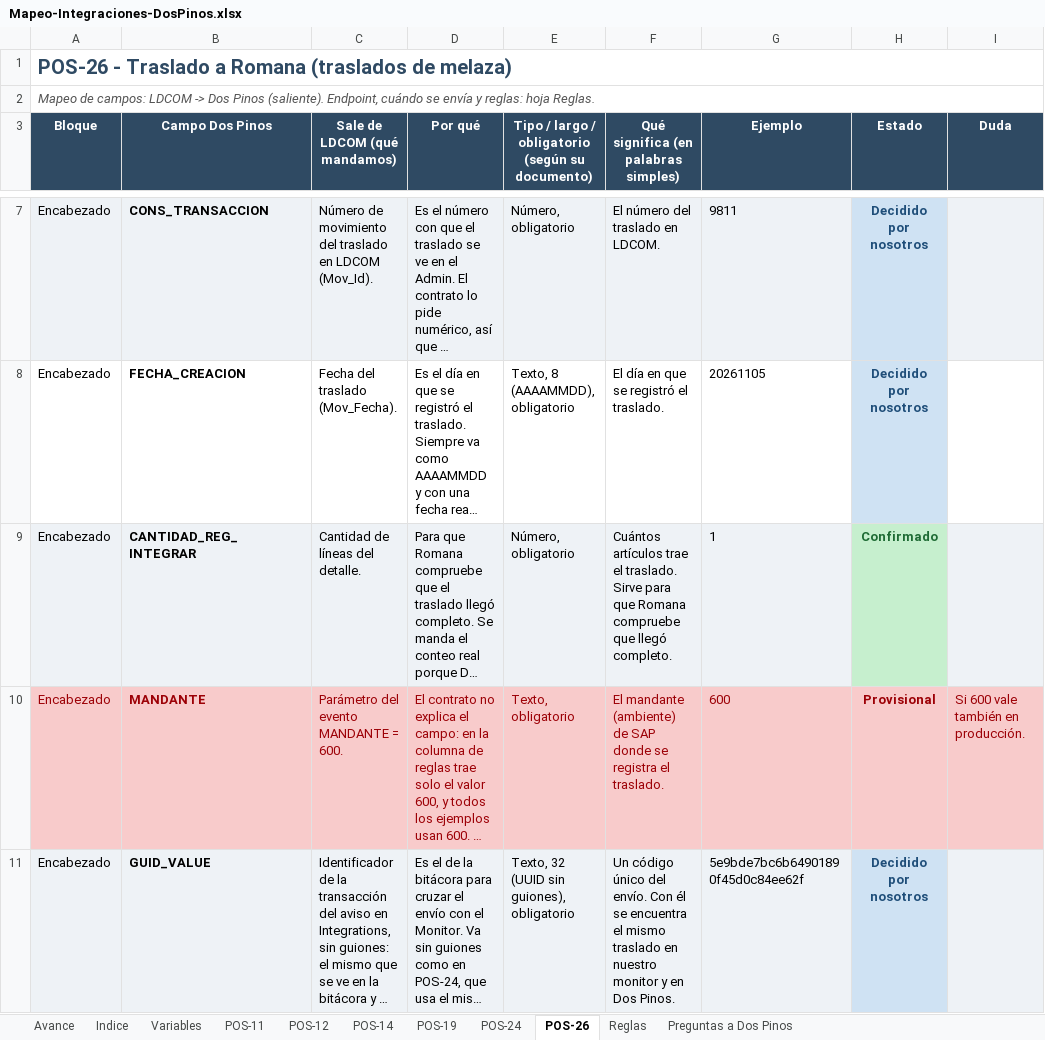
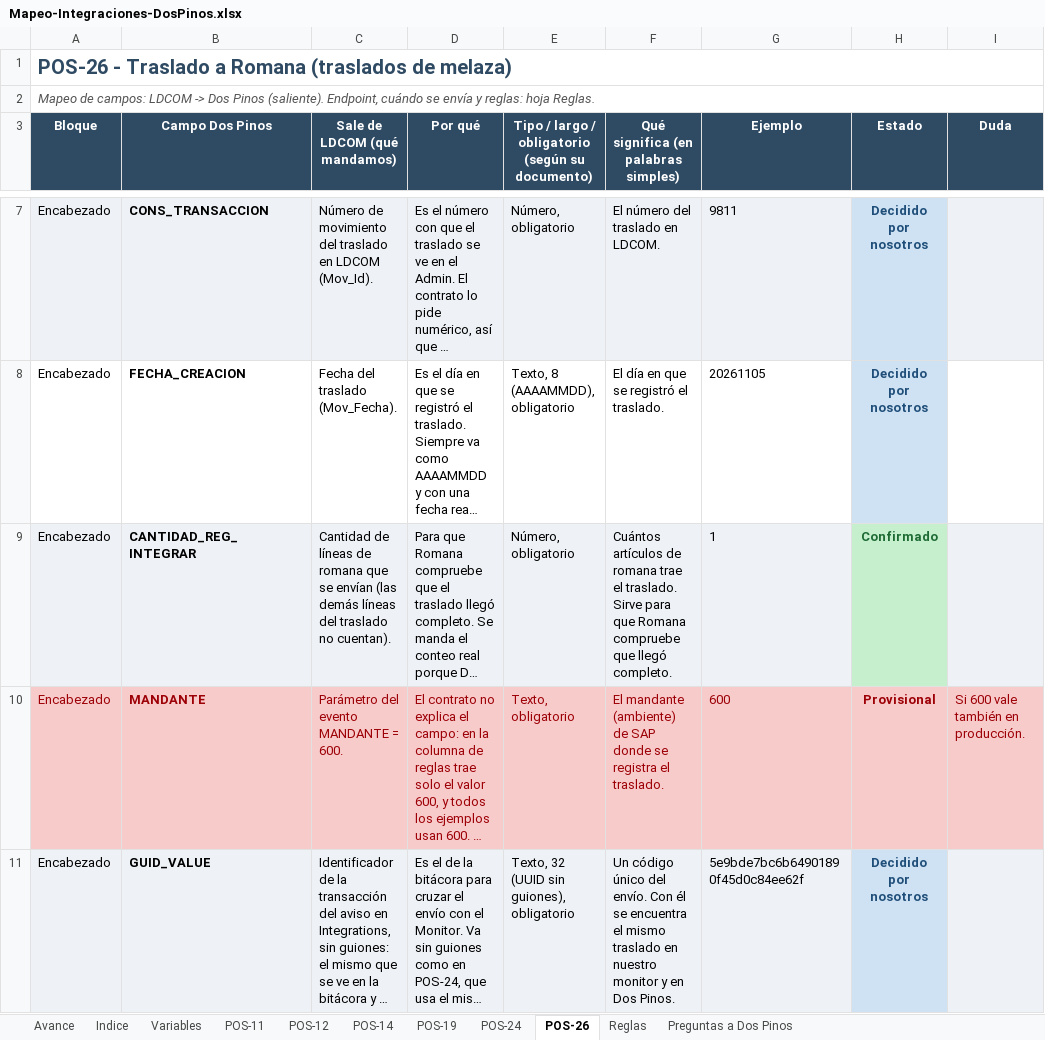
Before and after one commit to faridvl/neuron-ld, an Excel workbook: clientes/dospinos/integraciones/mapeos/Mapeo-Integraciones-DosPinos.xlsx, sheet POS-26, drawn as a sheet; only a part is shown, gaps mark what is left out; long unchanged cells end in …; values as stored, in another font and other column widths than the file's, no borders; the diff covers the shown part only; the diff names each change by its address in the sheet, - before the commit and + after, or states it on an @@ line.

```diff
--- a/clientes/dospinos/integraciones/mapeos/Mapeo-Integraciones-DosPinos.xlsx (sheet POS-26)
+++ b/clientes/dospinos/integraciones/mapeos/Mapeo-Integraciones-DosPinos.xlsx (sheet POS-26)
-C9 (Sale de LDCOM (qué mandamos)): …de líneas del detalle.
+C9 (Sale de LDCOM (qué mandamos)): …de líneas de romana que se envían (las demás líneas del traslado no cuentan).
-F9: Cuántos artículos trae el…
+F9: Cuántos artículos de romana trae el…
```
Also changed, not shown: 1 edited cell elsewhere in this sheet, sheet Reglas, sheet POS-24, sheet Variables, sheet Indice, 2 other files.
